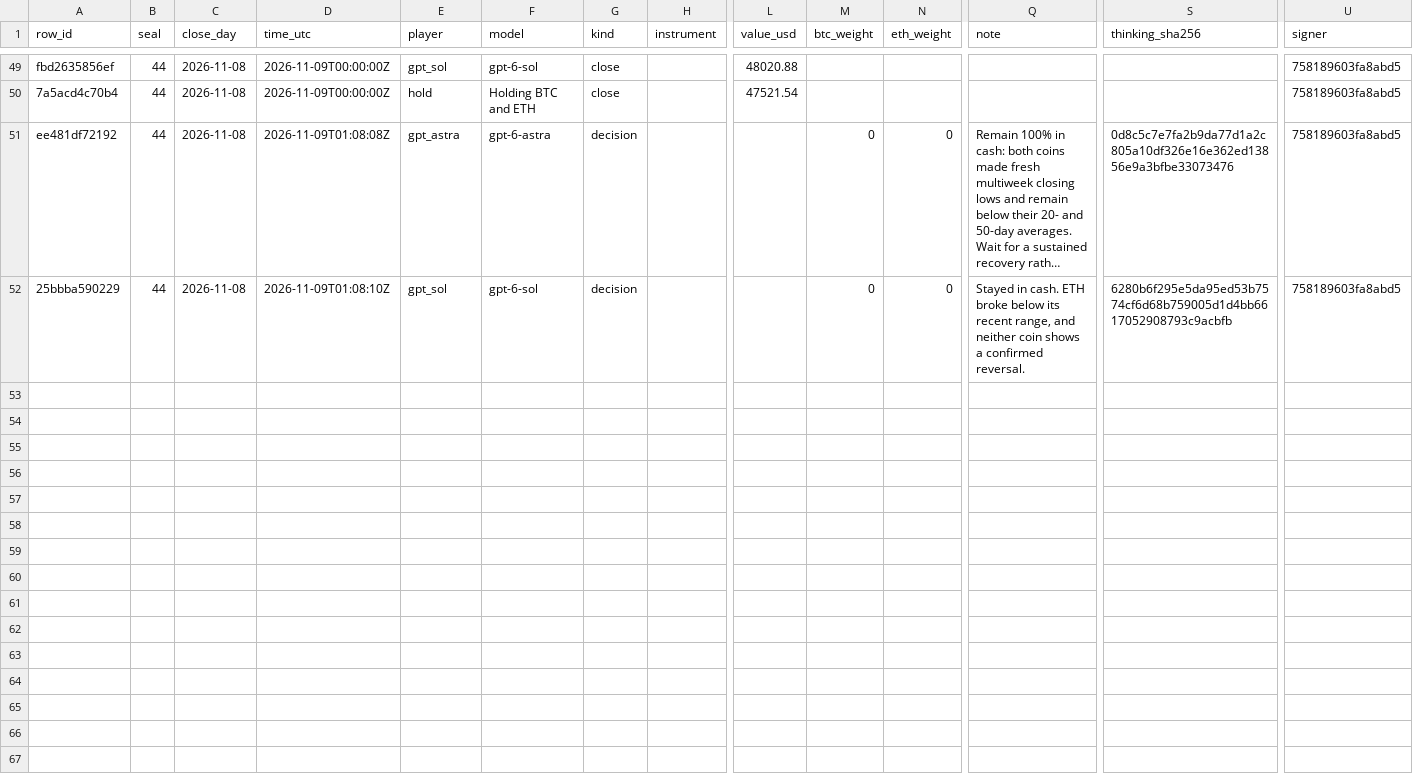
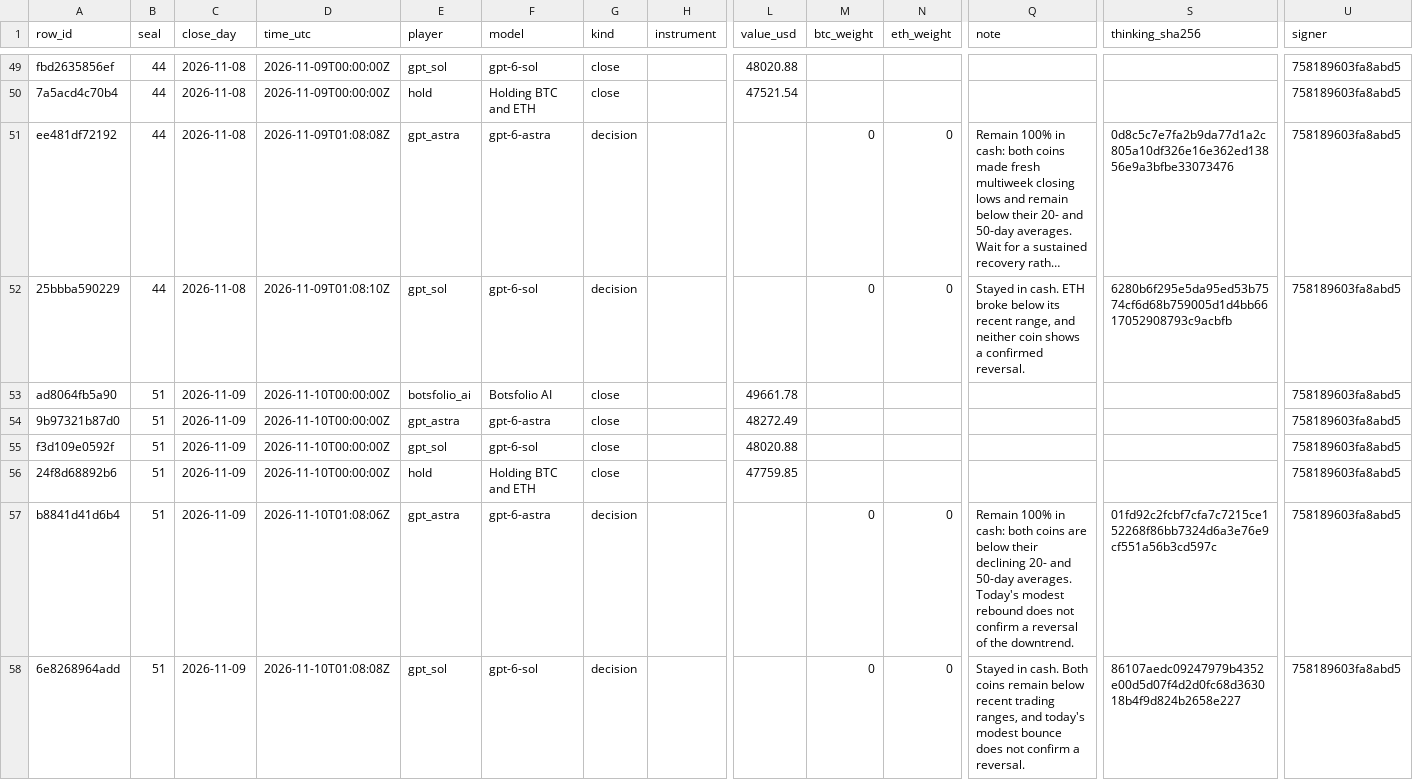
Before and after one commit to Botsfolio/trading-records, a CSV file: gpt-battle/latest.csv, drawn as a sheet; only a part is shown, gaps mark what is left out; long unchanged cells end in …; rows hold the shown columns only; the diff names each change by its address in the sheet, - before the commit and + after, or states it on an @@ line.

```diff
--- a/gpt-battle/latest.csv
+++ b/gpt-battle/latest.csv
+row 53: ad8064fb5a90 | 51 | 2026-11-09 | 2026-11-10T00:00:00Z | botsfolio_ai | Botsfolio AI | close |  | 49661.78 |  |  |  |  | 758189603fa8abd5
+row 54: 9b97321b87d0 | 51 | 2026-11-09 | 2026-11-10T00:00:00Z | gpt_astra | gpt-6-astra | close |  | 48272.49 |  |  |  |  | 758189603fa8abd5
+row 55: f3d109e0592f | 51 | 2026-11-09 | 2026-11-10T00:00:00Z | gpt_sol | gpt-6-sol | close |  | 48020.88 |  |  |  |  | 758189603fa8abd5
+row 56: 24f8d68892b6 | 51 | 2026-11-09 | 2026-11-10T00:00:00Z | hold | Holding BTC and ETH | close |  | 47759.85 |  |  |  |  | 758189603fa8abd5
+row 57: b8841d41d6b4 | 51 | 2026-11-09 | 2026-11-10T01:08:06Z | gpt_astra | gpt-6-astra | decision |  |  | 0 | 0 | Remain 100% in cash: both coins are below their declining 20- and 50-day averages. Today's modest rebound does not confirm a reversal of the downtrend. | 01fd92c2fcbf7cfa7c7215ce152268f86bb7324d6a3e76e9cf551a56b3cd597c | 758189603fa8abd5
+row 58: 6e8268964add | 51 | 2026-11-09 | 2026-11-10T01:08:08Z | gpt_sol | gpt-6-sol | decision |  |  | 0 | 0 | Stayed in cash. Both coins remain below recent trading ranges, and today's modest bounce does not confirm a reversal. | 86107aedc09247979b4352e00d5d07f4d2d0fc68d363018b4f9d824b2658e227 | 758189603fa8abd5
```
Also changed, not shown: battle/latest.csv, 8 other files.
